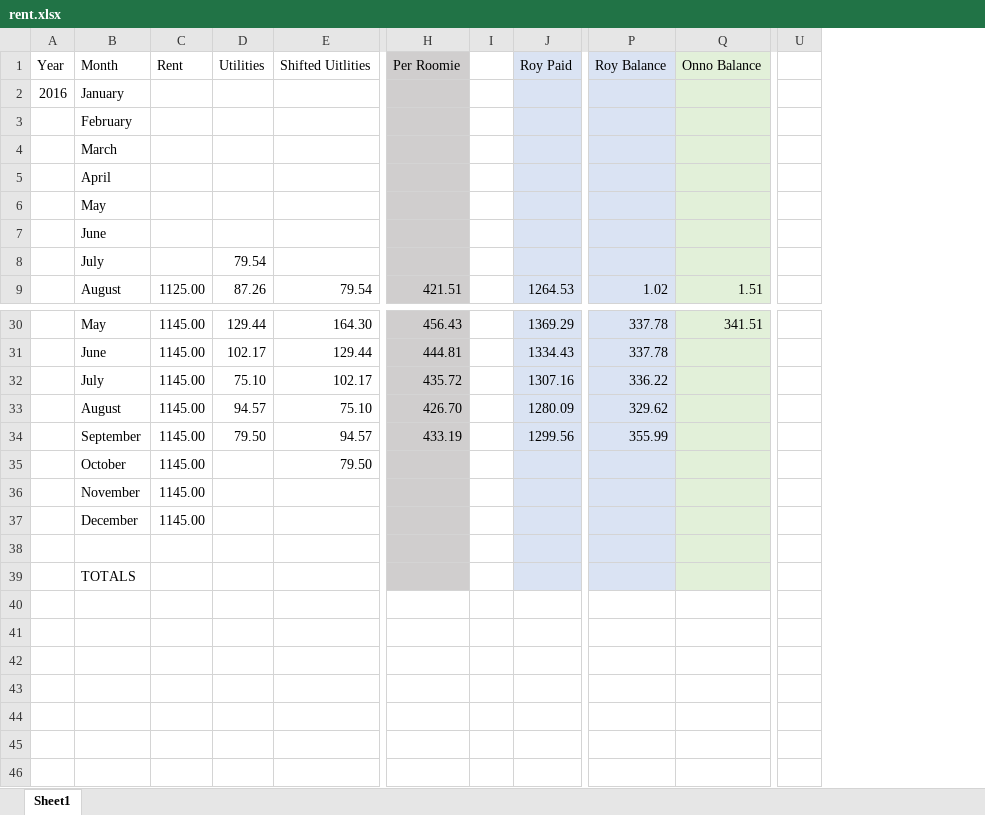
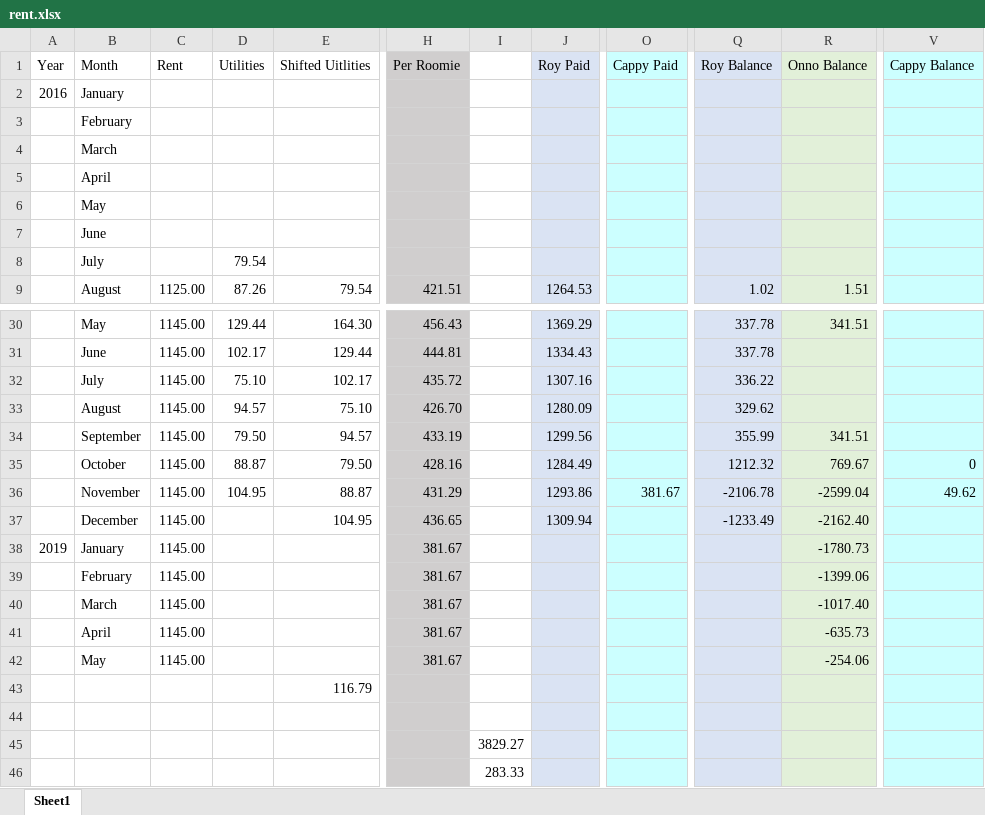
Before and after one commit to byrdie/Hayes, an Excel workbook: rent.xlsx, sheet Sheet1, drawn as a sheet; only a part is shown, gaps mark what is left out; values as stored, in another font and other column widths than the file's, no borders; removed rows and columns are numbered as before the commit, all else as after; rows hold the shown columns only; the diff names each change by its address in the sheet, - before the commit and + after, or states it on an @@ line.

Commit message:
Updates

```diff
--- a/rent.xlsx (sheet Sheet1)
+++ b/rent.xlsx (sheet Sheet1)
-column I, empty
+column I, row 45: 3829.27
+column O (Cappy Paid), empty
-column U, empty
+column V (Cappy Balance), row 35: 0
-R34 (Onno Balance): (empty)
+R34 (Onno Balance): 341.51
-D35 (Utilities): (empty)
+D35 (Utilities): 88.87
-H35 (Per Roomie): (empty)
+H35 (Per Roomie): 428.16
-J35 (Roy Paid): (empty)
+J35 (Roy Paid): 1284.49
-Q35 (Roy Balance): (empty)
+Q35 (Roy Balance): 1212.32
-R35 (Onno Balance): (empty)
+R35 (Onno Balance): 769.67
-row 36:  | November | 1145.00
-row 37:  | December | 1145.00
+row 36:  | November | 1145.00 | 104.95 | 88.87 | 431.29 |  | 1293.86 | 381.67 | -2106.78 | -2599.04 | 49.62
+row 37:  | December | 1145.00 |  | 104.95 | 436.65 |  | 1309.94 |  | -1233.49 | -2162.40
+row 38: 2019 | January | 1145.00 |  |  | 381.67 |  |  |  |  | -1780.73
+row 39:  | February | 1145.00 |  |  | 381.67 |  |  |  |  | -1399.06
+row 40:  | March | 1145.00 |  |  | 381.67 |  |  |  |  | -1017.40
+row 41:  | April | 1145.00 |  |  | 381.67 |  |  |  |  | -635.73
+row 42:  | May | 1145.00 |  |  | 381.67 |  |  |  |  | -254.06
+row 43:  |  |  |  | 116.79
-B45 (Month): TOTALS
+B45 (Month): (empty)
+row 46:  |  |  |  |  |  | 283.33
```
Also changed, not shown: formulas that keep their value.
